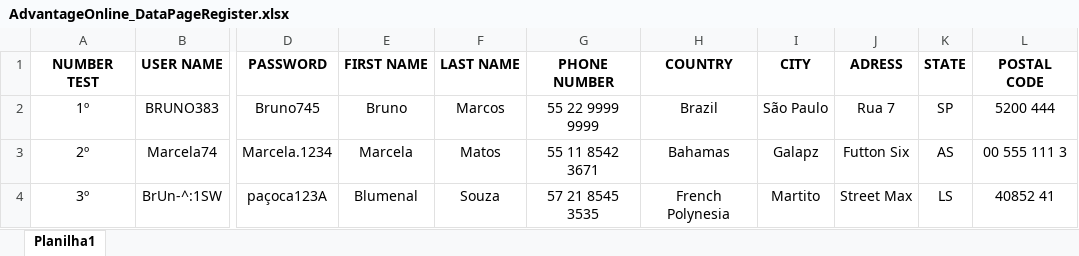
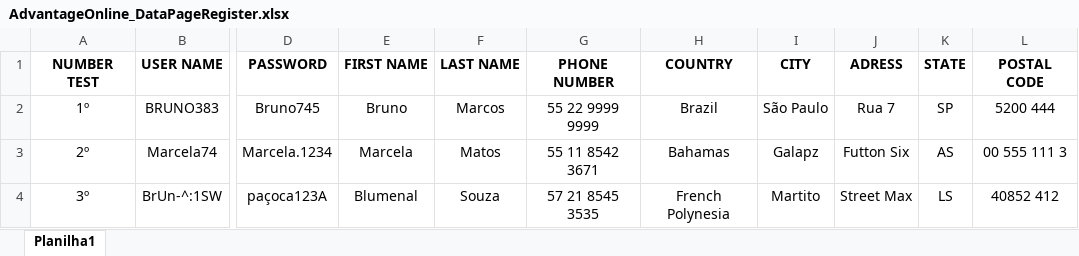
Before and after one commit to AlexJuniorTIQA/HubTalentosAvaliacao_TDD, an Excel workbook: HubTalentos-Avaliacao/AdvantageOnline_DataPageRegister.xlsx, sheet Planilha1, drawn as a sheet; only a part is shown, gaps mark what is left out; values as stored, in another font and other column widths than the file's, no borders; the diff names each change by its address in the sheet, - before the commit and + after, or states it on an @@ line.

Commit message:
Mais dados para a massa

```diff
--- a/HubTalentos-Avaliacao/AdvantageOnline_DataPageRegister.xlsx (sheet Planilha1)
+++ b/HubTalentos-Avaliacao/AdvantageOnline_DataPageRegister.xlsx (sheet Planilha1)
-L4 (POSTAL CODE): 40852 41
+L4 (POSTAL CODE): 40852 412
```
